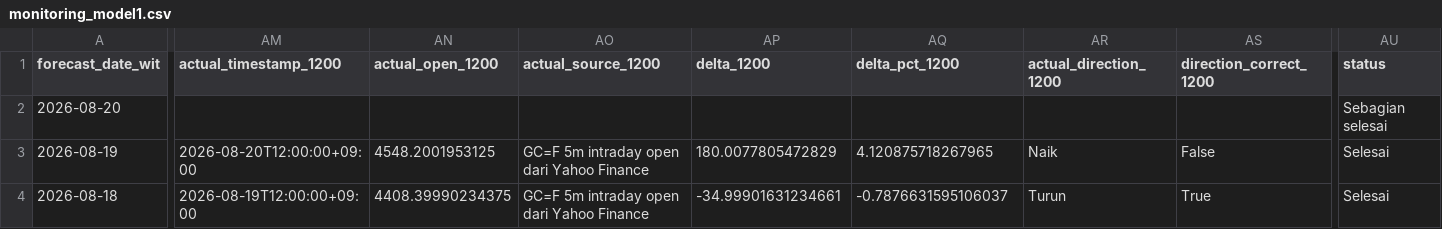
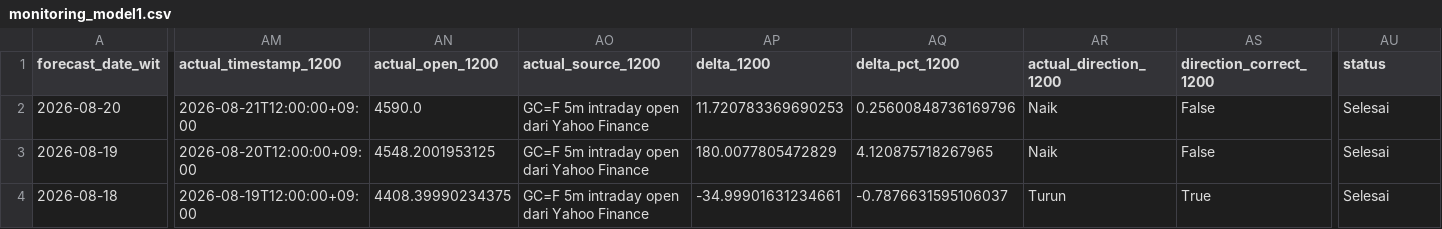
Before and after one commit to geraldinbatubara-cyber/Prediksi-XAU-USD, a CSV file: data/monitoring_model1.csv, drawn as a sheet; only a part is shown, gaps mark what is left out; the diff covers the shown part only; the diff names each change by its address in the sheet, - before the commit and + after, or states it on an @@ line.

```diff
--- a/data/monitoring_model1.csv
+++ b/data/monitoring_model1.csv
-AM2 (actual_timestamp_1200): (empty)
+AM2 (actual_timestamp_1200): 2026-08-21T12:00:00+09:00
-AN2 (actual_open_1200): (empty)
+AN2 (actual_open_1200): 4590.0
-AO2 (actual_source_1200): (empty)
+AO2 (actual_source_1200): GC=F 5m intraday open dari Yahoo Finance
-AP2 (delta_1200): (empty)
+AP2 (delta_1200): 11.720783369690253
-AQ2 (delta_pct_1200): (empty)
+AQ2 (delta_pct_1200): 0.25600848736169796
-AR2 (actual_direction_1200): (empty)
+AR2 (actual_direction_1200): Naik
-AS2 (direction_correct_1200): (empty)
+AS2 (direction_correct_1200): False
-AU2 (status): Sebagian selesai
+AU2 (status): Selesai
```
Also changed, not shown: 1 edited cell elsewhere in this file, data/monitoring.csv.
